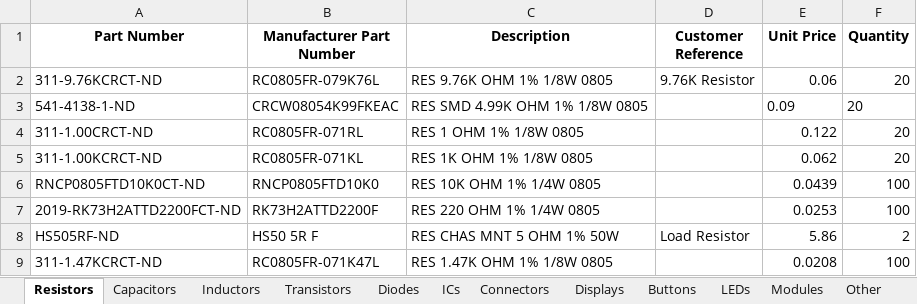
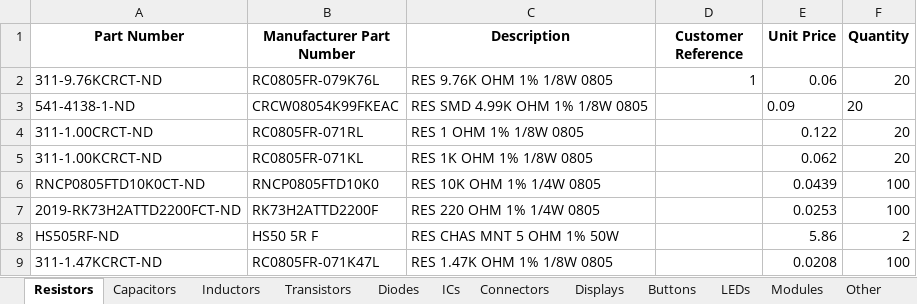
Before and after one commit to Thomas1B/Electronics-Inventory-Program, an Excel workbook: Saved_Lists/Inventory.xlsx, sheet Resistors, drawn as a sheet; values as stored, in another font and other column widths than the file's, no borders; the diff names each change by its address in the sheet, - before the commit and + after, or states it on an @@ line.

Commit message:
demo

```diff
--- a/Saved_Lists/Inventory.xlsx (sheet Resistors)
+++ b/Saved_Lists/Inventory.xlsx (sheet Resistors)
-D2 (Customer Reference): 9.76K Resistor
+D2 (Customer Reference): 1
-D8 (Customer Reference): Load Resistor
+D8 (Customer Reference): (empty)
```
